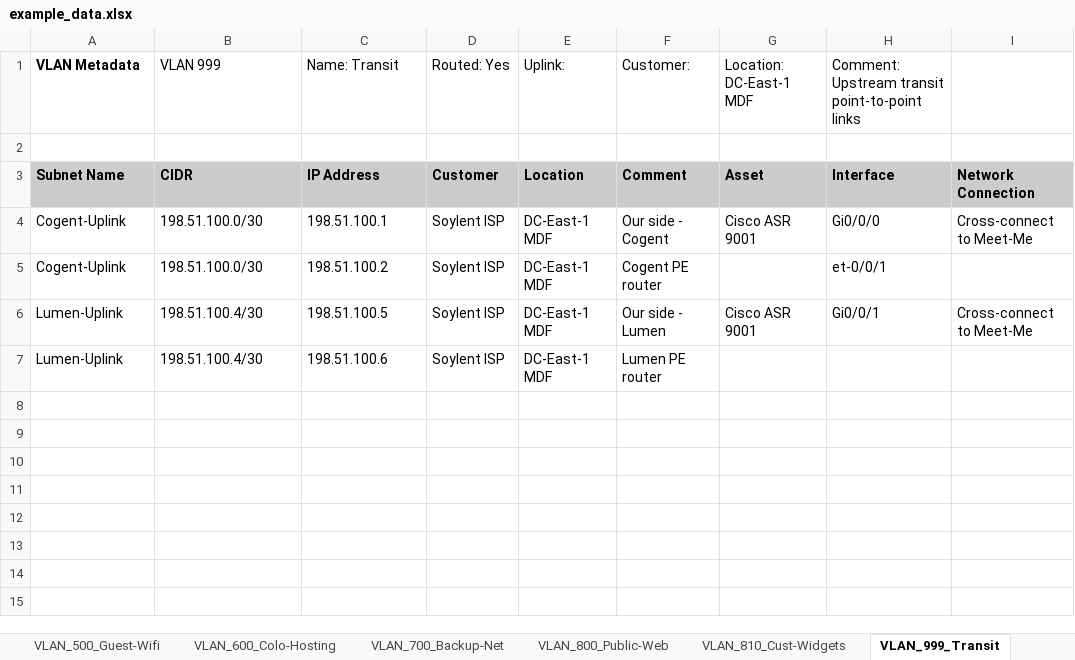
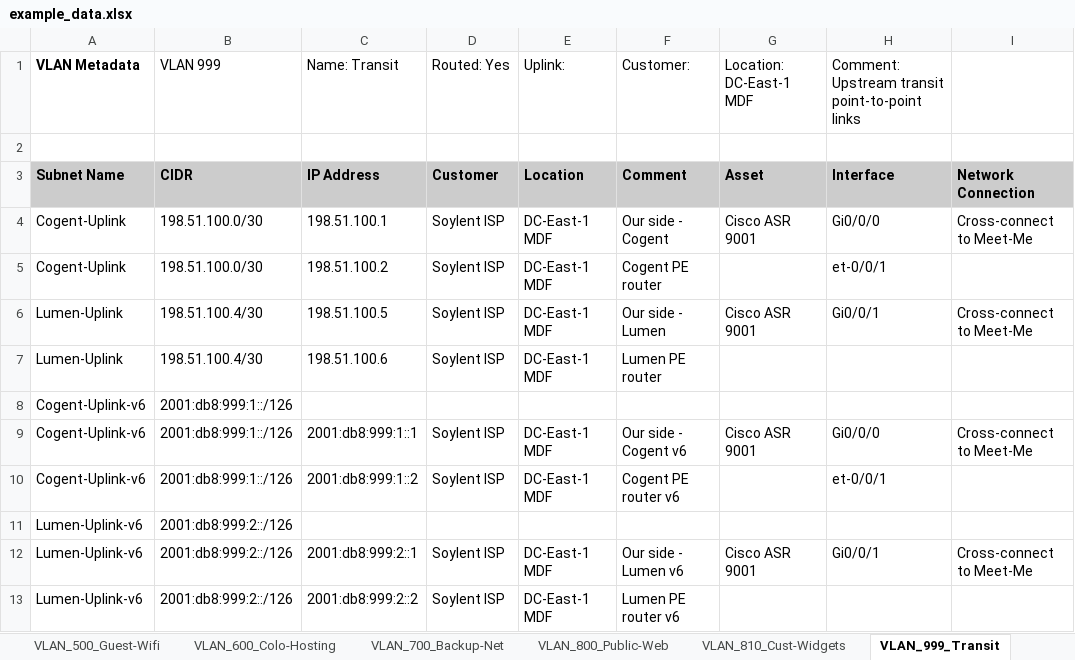
Before and after one commit to klesk32/ipam-tui, an Excel workbook: example_data.xlsx, sheet VLAN_999_Transit, drawn as a sheet; values as stored, in another font and other column widths than the file's, no borders; the diff names each change by its address in the sheet, - before the commit and + after, or states it on an @@ line.

```diff
--- a/example_data.xlsx (sheet VLAN_999_Transit)
+++ b/example_data.xlsx (sheet VLAN_999_Transit)
+row 8: Cogent-Uplink-v6 | 2001:db8:999:1::/126
+row 9: Cogent-Uplink-v6 | 2001:db8:999:1::/126 | 2001:db8:999:1::1 | Soylent ISP | DC-East-1 MDF | Our side - Cogent v6 | Cisco ASR 9001 | Gi0/0/0 | Cross-connect to Meet-Me
+row 10: Cogent-Uplink-v6 | 2001:db8:999:1::/126 | 2001:db8:999:1::2 | Soylent ISP | DC-East-1 MDF | Cogent PE router v6 |  | et-0/0/1
+row 11: Lumen-Uplink-v6 | 2001:db8:999:2::/126
+row 12: Lumen-Uplink-v6 | 2001:db8:999:2::/126 | 2001:db8:999:2::1 | Soylent ISP | DC-East-1 MDF | Our side - Lumen v6 | Cisco ASR 9001 | Gi0/0/1 | Cross-connect to Meet-Me
+row 13: Lumen-Uplink-v6 | 2001:db8:999:2::/126 | 2001:db8:999:2::2 | Soylent ISP | DC-East-1 MDF | Lumen PE router v6
```
Also changed, not shown: sheet VLAN_100_Prod-Web, sheet VLAN_10_Management, sheet VLAN_800_Public-Web, sheet VLAN_300_DMZ, sheet Owned_Subnets, 2 other files.
